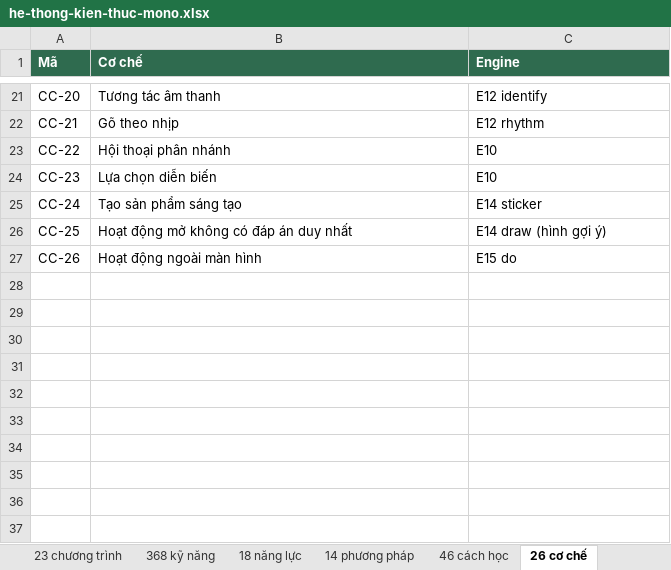
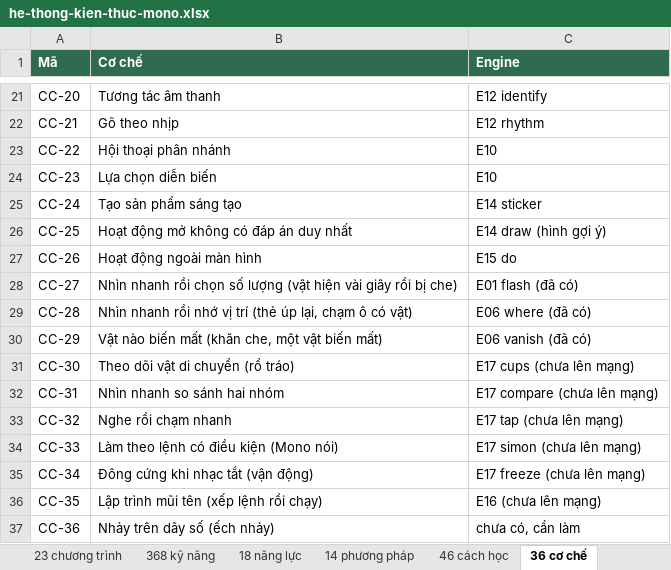
Before and after one commit to dautam92-ops/lop-hoc, an Excel workbook: he-thong-kien-thuc/he-thong-kien-thuc-mono.xlsx, sheet 36 cơ chế, drawn as a sheet; only a part is shown, gaps mark what is left out; values as stored, in another font and other column widths than the file's, no borders; the diff names each change by its address in the sheet, - before the commit and + after, or states it on an @@ line.

```diff
--- a/he-thong-kien-thuc/he-thong-kien-thuc-mono.xlsx (sheet 36 cơ chế)
+++ b/he-thong-kien-thuc/he-thong-kien-thuc-mono.xlsx (sheet 36 cơ chế)
-sheet tab: 26 cơ chế
+sheet tab: 36 cơ chế
+row 28: CC-27 | Nhìn nhanh rồi chọn số lượng (vật hiện vài giây rồi bị che) | E01 flash (đã có)
+row 29: CC-28 | Nhìn nhanh rồi nhớ vị trí (thẻ úp lại, chạm ô có vật) | E06 where (đã có)
+row 30: CC-29 | Vật nào biến mất (khăn che, một vật biến mất) | E06 vanish (đã có)
+row 31: CC-30 | Theo dõi vật di chuyển (rổ tráo) | E17 cups (chưa lên mạng)
+row 32: CC-31 | Nhìn nhanh so sánh hai nhóm | E17 compare (chưa lên mạng)
+row 33: CC-32 | Nghe rồi chạm nhanh | E17 tap (chưa lên mạng)
+row 34: CC-33 | Làm theo lệnh có điều kiện (Mono nói) | E17 simon (chưa lên mạng)
+row 35: CC-34 | Đông cứng khi nhạc tắt (vận động) | E17 freeze (chưa lên mạng)
+row 36: CC-35 | Lập trình mũi tên (xếp lệnh rồi chạy) | E16 (chưa lên mạng)
+row 37: CC-36 | Nhảy trên dãy số (ếch nhảy) | chưa có, cần làm
```
Also changed, not shown: 2 other files.
